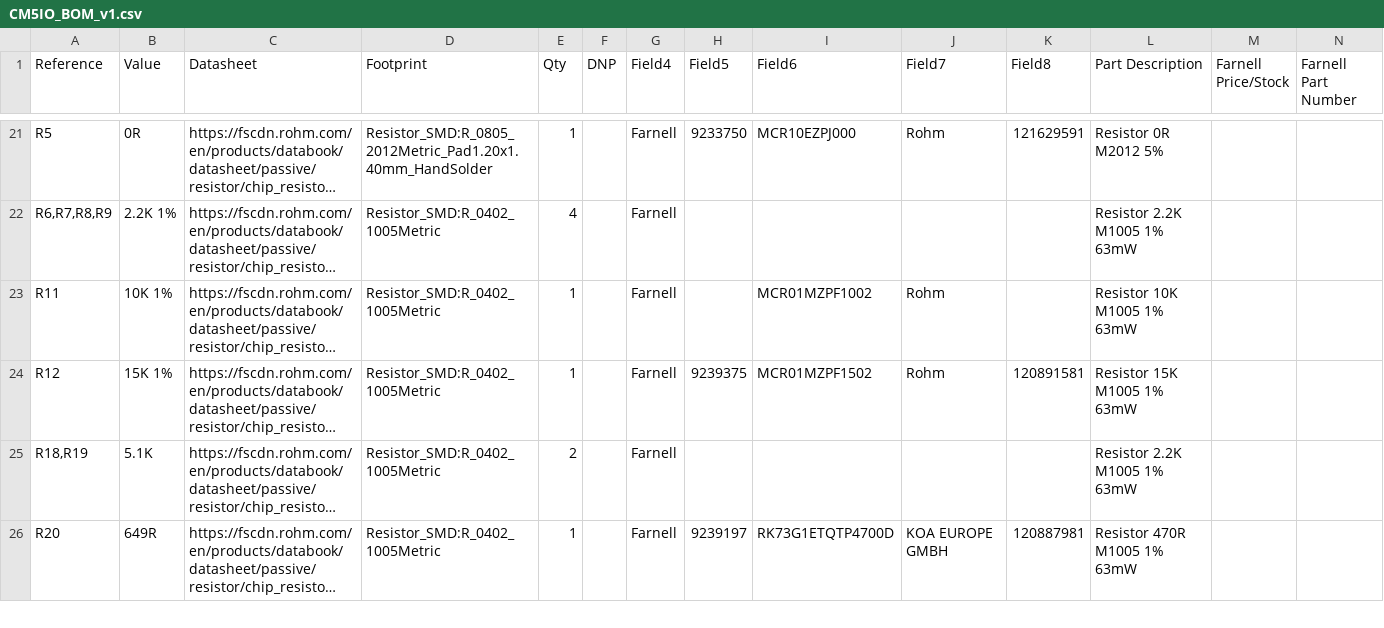
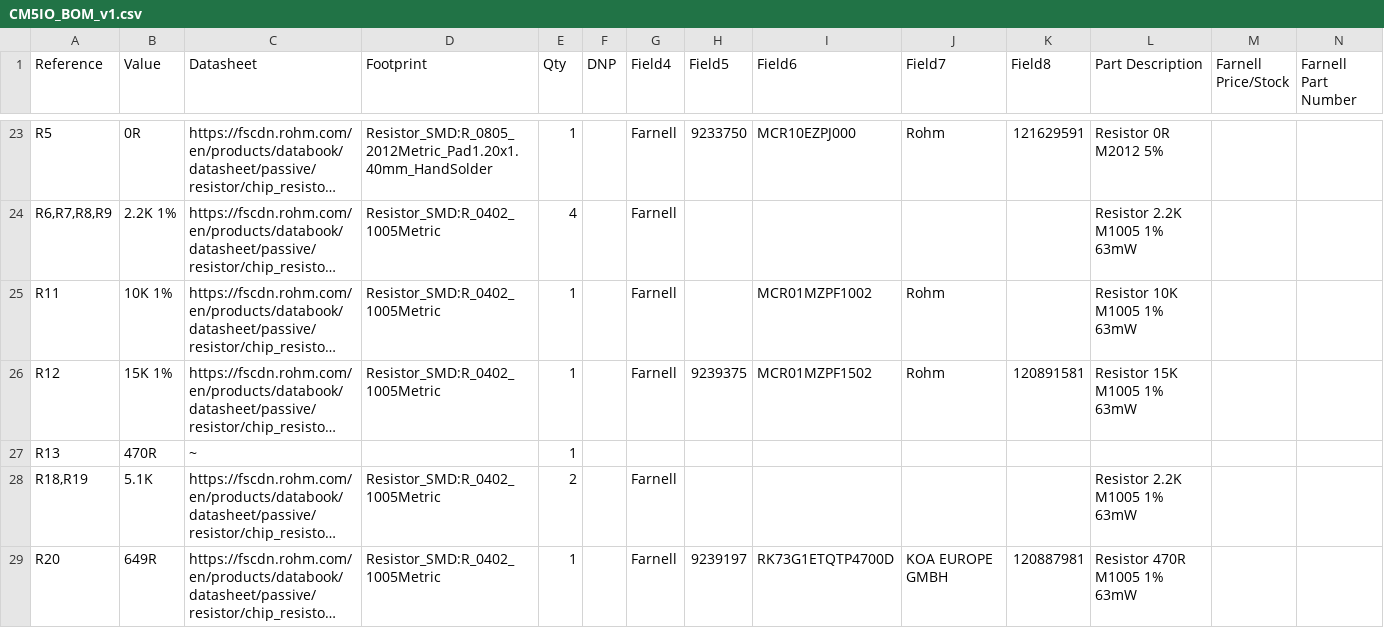
Before and after one commit to ScratpythHTML/Silverworm, a CSV file: Motherboard/Hardware/Silverworm - CM5 Motherboard/CM5IO_BOM_v1.csv, drawn as a sheet; only a part is shown, gaps mark what is left out; long unchanged cells end in …; the diff covers the shown part only; the diff names each change by its address in the sheet, - before the commit and + after, or states it on an @@ line.

```diff
--- a/Motherboard/Hardware/Silverworm - CM5 Motherboard/CM5IO_BOM_v1.csv
+++ b/Motherboard/Hardware/Silverworm - CM5 Motherboard/CM5IO_BOM_v1.csv
+row 27: R13 | 470R | ~ |  | 1
```
Also changed, not shown: 4 added rows and 2 edited cells elsewhere in this file, 20 other files.
